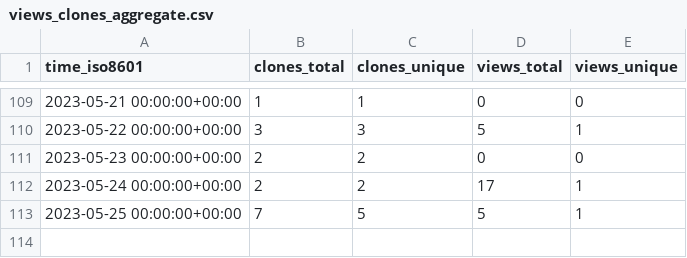
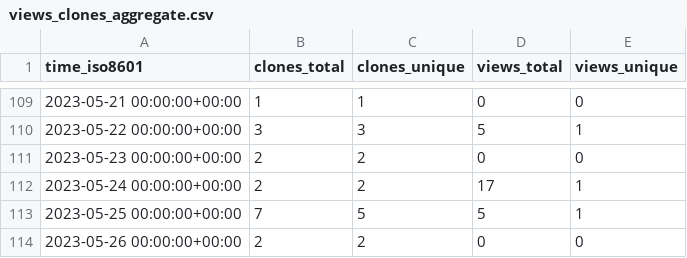
Before and after one commit to Autostronomy/AutoProf, a CSV file: ConnorStoneAstro/AutoProf-Legacy/ghrs-data/views_clones_aggregate.csv, drawn as a sheet; only a part is shown, gaps mark what is left out; the diff names each change by its address in the sheet, - before the commit and + after, or states it on an @@ line.

```diff
--- a/ConnorStoneAstro/AutoProf-Legacy/ghrs-data/views_clones_aggregate.csv
+++ b/ConnorStoneAstro/AutoProf-Legacy/ghrs-data/views_clones_aggregate.csv
+row 114: 2023-05-26 00:00:00+00:00 | 2 | 2 | 0 | 0
```
Also changed, not shown: 1 other file.
